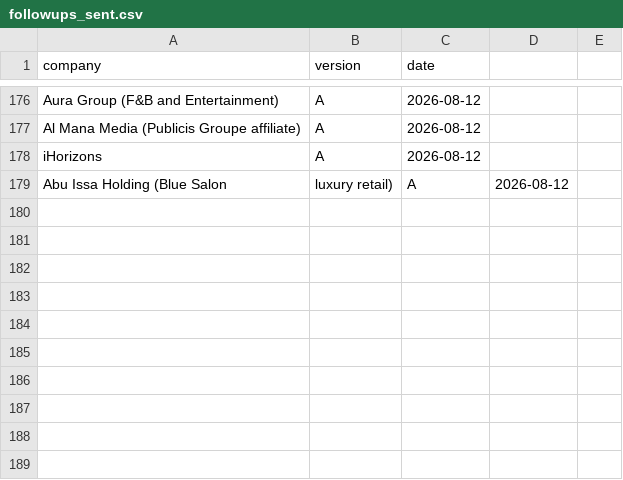
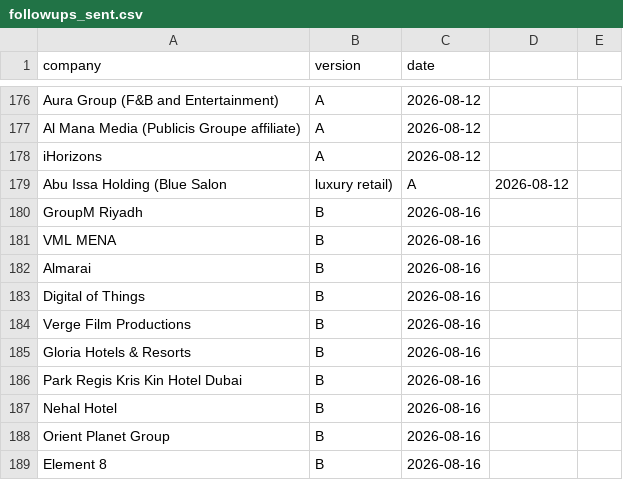
Before and after one commit to Nuredin-Moh/job-madinah, a CSV file: data/followups_sent.csv, drawn as a sheet; only a part is shown, gaps mark what is left out; the diff names each change by its address in the sheet, - before the commit and + after, or states it on an @@ line.

```diff
--- a/data/followups_sent.csv
+++ b/data/followups_sent.csv
+row 180: GroupM Riyadh | B | 2026-08-16
+row 181: VML MENA | B | 2026-08-16
+row 182: Almarai | B | 2026-08-16
+row 183: Digital of Things | B | 2026-08-16
+row 184: Verge Film Productions | B | 2026-08-16
+row 185: Gloria Hotels & Resorts | B | 2026-08-16
+row 186: Park Regis Kris Kin Hotel Dubai | B | 2026-08-16
+row 187: Nehal Hotel | B | 2026-08-16
+row 188: Orient Planet Group | B | 2026-08-16
+row 189: Element 8 | B | 2026-08-16
```
